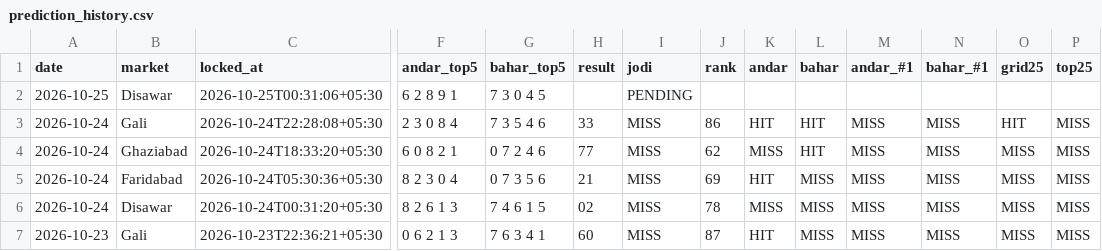
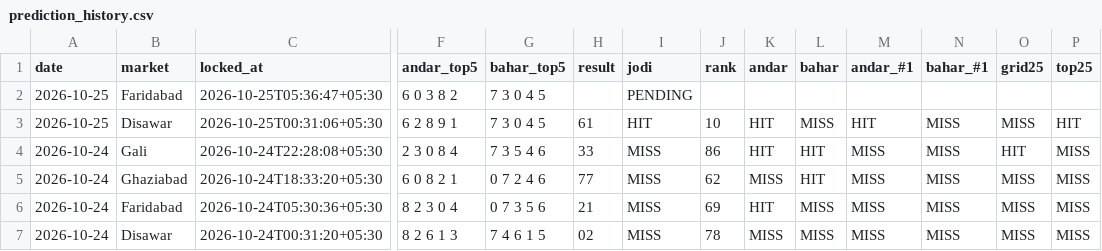
Before and after one commit to vaibhavkumar-WPDEV/predict-satta, a CSV file: data/pattern/prediction_history.csv, drawn as a sheet; only a part is shown, gaps mark what is left out; the shorter side is filled out with more unchanged rows; addresses are those after the commit; rows hold the shown columns only; the diff names each change by its address in the sheet, - before the commit and + after, or states it on an @@ line.

Commit message:
auto: results + locked predictions 2026-10-25 05:37 IST

```diff
--- a/data/pattern/prediction_history.csv
+++ b/data/pattern/prediction_history.csv
+row 2: 2026-10-25 | Faridabad | 2026-10-25T05:36:47+05:30 | 6 0 3 8 2 | 7 3 0 4 5 |  | PENDING
-H3 (result): (empty)
+H3 (result): 61
-I3 (jodi): PENDING
+I3 (jodi): HIT
-J3 (rank): (empty)
+J3 (rank): 10
-K3 (andar): (empty)
+K3 (andar): HIT
-L3 (bahar): (empty)
+L3 (bahar): MISS
-M3 (andar_#1): (empty)
+M3 (andar_#1): HIT
-N3 (bahar_#1): (empty)
+N3 (bahar_#1): MISS
-O3 (grid25): (empty)
+O3 (grid25): MISS
-P3 (top25): (empty)
+P3 (top25): HIT
```
Also changed, not shown: data/engine5/prediction_history.csv, data/prediction_history.csv, 8 other files.
